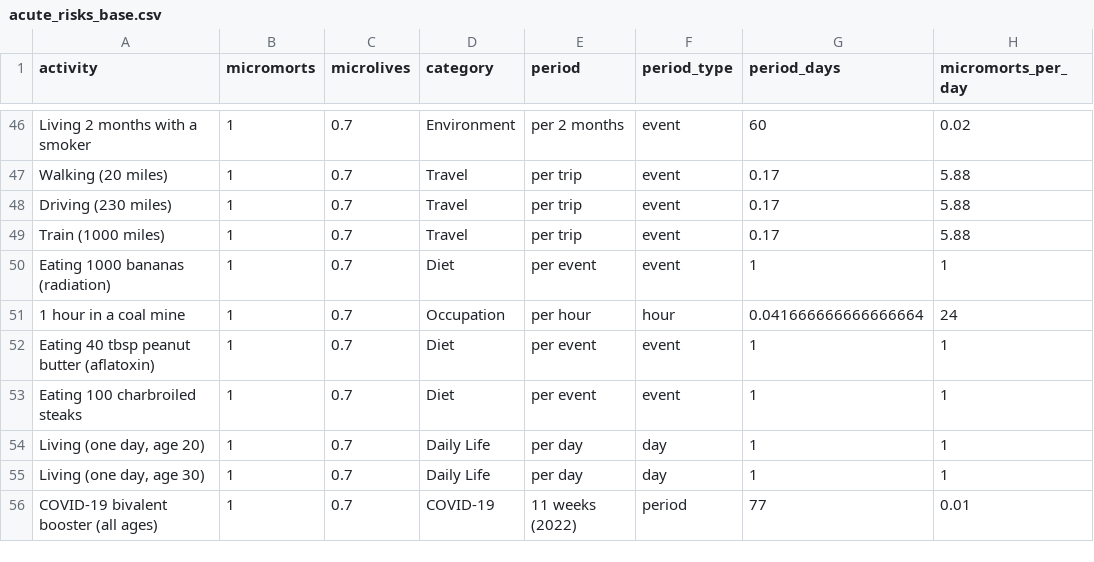
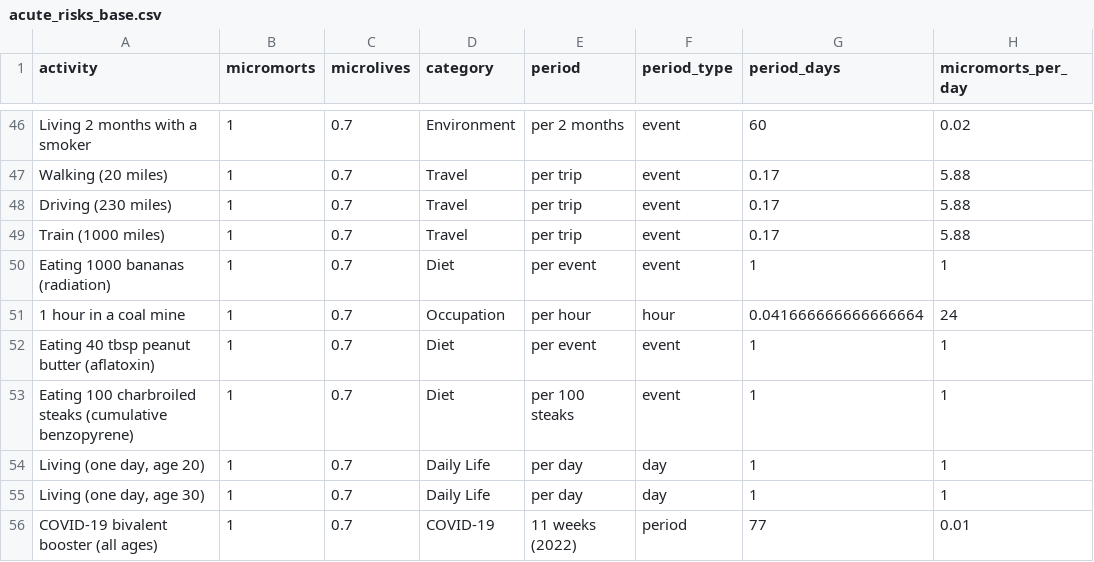
Before and after one commit to JohnGavin/micromort, a CSV file: data-raw/sources/acute_risks_base.csv, drawn as a sheet; only a part is shown, gaps mark what is left out; the diff names each change by its address in the sheet, - before the commit and + after, or states it on an @@ line.

```diff
--- a/data-raw/sources/acute_risks_base.csv
+++ b/data-raw/sources/acute_risks_base.csv
-A53 (activity): Eating 100 charbroiled steaks
+A53 (activity): Eating 100 charbroiled steaks (cumulative benzopyrene)
-E53 (period): per event
+E53 (period): per 100 steaks
```
Also changed, not shown: 6 other files.
